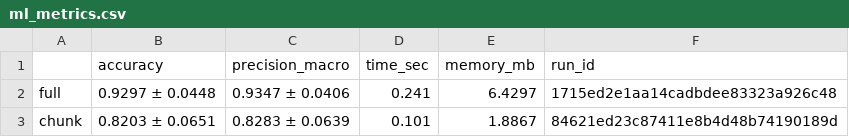
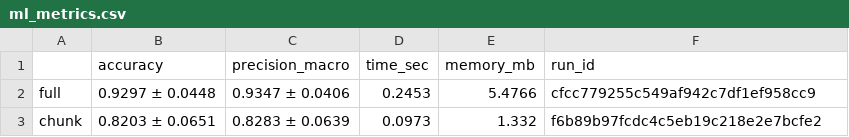
Before and after one commit to 96ix9ine/Python_Practic, a CSV file: reports/LAB2/ml_metrics.csv, drawn as a sheet.

```diff
--- a/reports/LAB2/ml_metrics.csv
+++ b/reports/LAB2/ml_metrics.csv
@@ -1,3 +1,3 @@
 ,accuracy,precision_macro,time_sec,memory_mb,run_id
-full,0.9297 ± 0.0448,0.9347 ± 0.0406,0.241,6.4297,1715ed2e1aa14cadbdee83323a926c48
-chunk,0.8203 ± 0.0651,0.8283 ± 0.0639,0.101,1.8867,84621ed23c87411e8b4d48b74190189d
+full,0.9297 ± 0.0448,0.9347 ± 0.0406,0.2453,5.4766,cfcc779255c549af942c7df1ef958cc9
+chunk,0.8203 ± 0.0651,0.8283 ± 0.0639,0.0973,1.332,f6b89b97fcdc4c5eb19c218e2e7bcfe2
```
Also changed, not shown: 4 other files.
